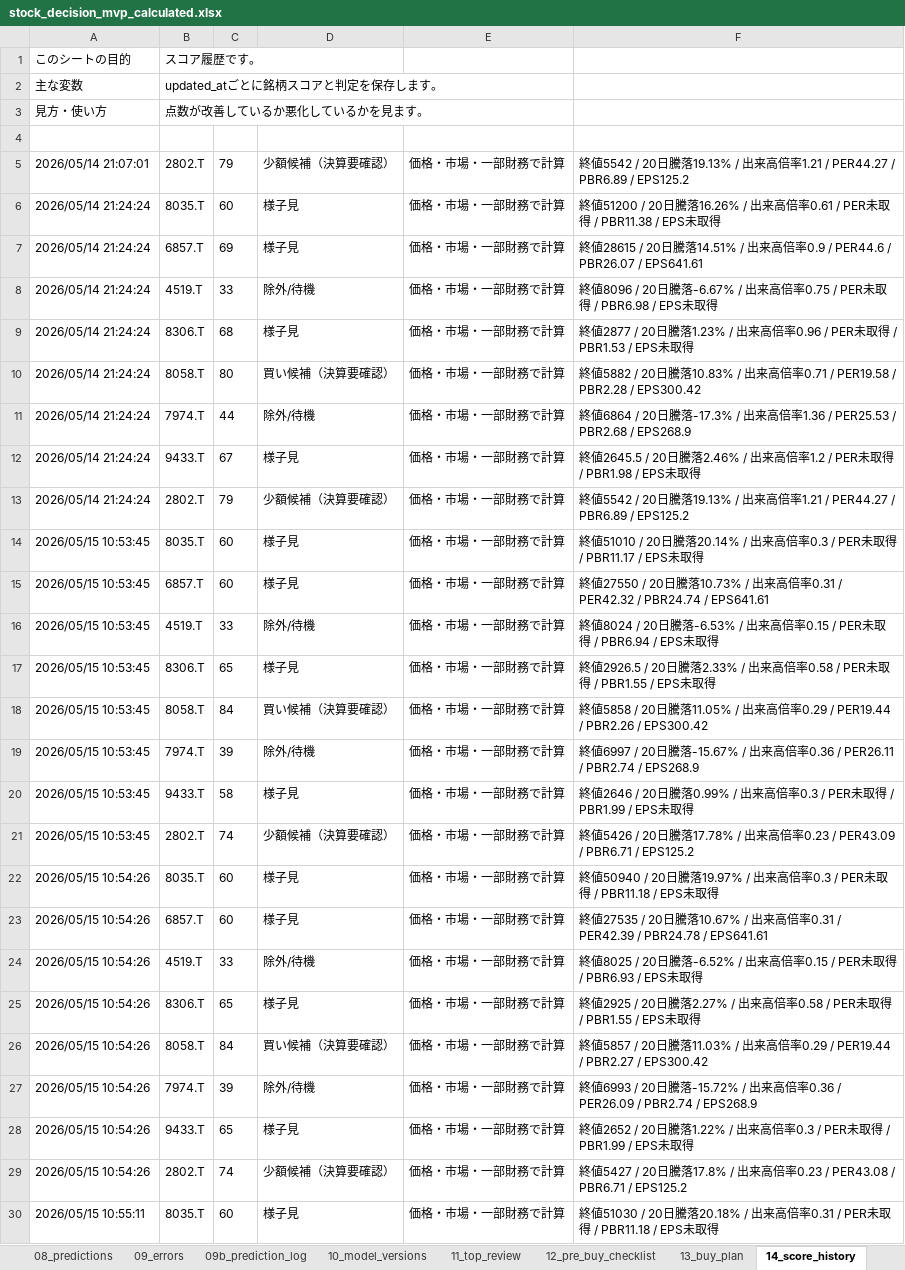
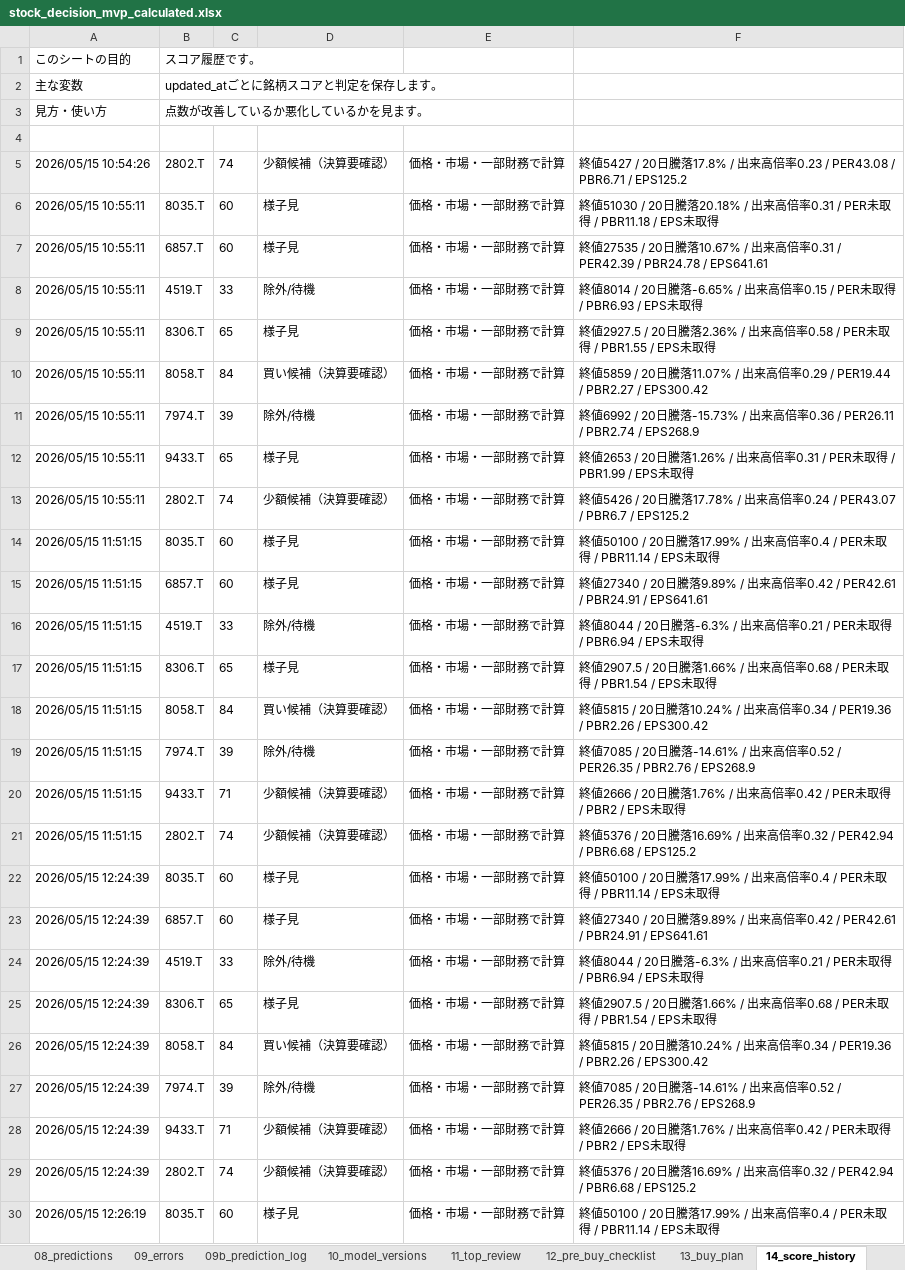
Before and after one commit to ob198-cpu/kabu, an Excel workbook: stock_decision_mvp_calculated.xlsx, sheet 14_score_history, drawn as a sheet; only a part is shown; the shorter side is filled out with more unchanged rows; values as stored, in another font and other column widths than the file's, no borders; removed rows and columns are numbered as before the commit, all else as after; the diff covers the shown part only; the diff names each change by its address in the sheet, - before the commit and + after, or states it on an @@ line.

```diff
--- a/stock_decision_mvp_calculated.xlsx (sheet 14_score_history)
+++ b/stock_decision_mvp_calculated.xlsx (sheet 14_score_history)
-row 5: 2026/05/14 21:07:01 | 2802.T | 79 | 少額候補（決算要確認） | 価格・市場・一部財務で計算 | 終値5542 / 20日騰落19.13% / 出来高倍率1.21 / PER44.27 / PBR6.89 / EPS125.2
-row 6: 2026/05/14 21:24:24 | 8035.T | 60 | 様子見 | 価格・市場・一部財務で計算 | 終値51200 / 20日騰落16.26% / 出来高倍率0.61 / PER未取得 / PBR11.38 / EPS未取得
-row 7: 2026/05/14 21:24:24 | 6857.T | 69 | 様子見 | 価格・市場・一部財務で計算 | 終値28615 / 20日騰落14.51% / 出来高倍率0.9 / PER44.6 / PBR26.07 / EPS641.61
-row 8: 2026/05/14 21:24:24 | 4519.T | 33 | 除外/待機 | 価格・市場・一部財務で計算 | 終値8096 / 20日騰落-6.67% / 出来高倍率0.75 / PER未取得 / PBR6.98 / EPS未取得
-row 9: 2026/05/14 21:24:24 | 8306.T | 68 | 様子見 | 価格・市場・一部財務で計算 | 終値2877 / 20日騰落1.23% / 出来高倍率0.96 / PER未取得 / PBR1.53 / EPS未取得
-row 10: 2026/05/14 21:24:24 | 8058.T | 80 | 買い候補（決算要確認） | 価格・市場・一部財務で計算 | 終値5882 / 20日騰落10.83% / 出来高倍率0.71 / PER19.58 / PBR2.28 / EPS300.42
-row 11: 2026/05/14 21:24:24 | 7974.T | 44 | 除外/待機 | 価格・市場・一部財務で計算 | 終値6864 / 20日騰落-17.3% / 出来高倍率1.36 / PER25.53 / PBR2.68 / EPS268.9
-row 12: 2026/05/14 21:24:24 | 9433.T | 67 | 様子見 | 価格・市場・一部財務で計算 | 終値2645.5 / 20日騰落2.46% / 出来高倍率1.2 / PER未取得 / PBR1.98 / EPS未取得
-row 13: 2026/05/14 21:24:24 | 2802.T | 79 | 少額候補（決算要確認） | 価格・市場・一部財務で計算 | 終値5542 / 20日騰落19.13% / 出来高倍率1.21 / PER44.27 / PBR6.89 / EPS125.2
-row 14: 2026/05/15 10:53:45 | 8035.T | 60 | 様子見 | 価格・市場・一部財務で計算 | 終値51010 / 20日騰落20.14% / 出来高倍率0.3 / PER未取得 / PBR11.17 / EPS未取得
-row 15: 2026/05/15 10:53:45 | 6857.T | 60 | 様子見 | 価格・市場・一部財務で計算 | 終値27550 / 20日騰落10.73% / 出来高倍率0.31 / PER42.32 / PBR24.74 / EPS641.61
-row 16: 2026/05/15 10:53:45 | 4519.T | 33 | 除外/待機 | 価格・市場・一部財務で計算 | 終値8024 / 20日騰落-6.53% / 出来高倍率0.15 / PER未取得 / PBR6.94 / EPS未取得
-row 17: 2026/05/15 10:53:45 | 8306.T | 65 | 様子見 | 価格・市場・一部財務で計算 | 終値2926.5 / 20日騰落2.33% / 出来高倍率0.58 / PER未取得 / PBR1.55 / EPS未取得
-row 18: 2026/05/15 10:53:45 | 8058.T | 84 | 買い候補（決算要確認） | 価格・市場・一部財務で計算 | 終値5858 / 20日騰落11.05% / 出来高倍率0.29 / PER19.44 / PBR2.26 / EPS300.42
-row 19: 2026/05/15 10:53:45 | 7974.T | 39 | 除外/待機 | 価格・市場・一部財務で計算 | 終値6997 / 20日騰落-15.67% / 出来高倍率0.36 / PER26.11 / PBR2.74 / EPS268.9
-row 20: 2026/05/15 10:53:45 | 9433.T | 58 | 様子見 | 価格・市場・一部財務で計算 | 終値2646 / 20日騰落0.99% / 出来高倍率0.3 / PER未取得 / PBR1.99 / EPS未取得
-row 21: 2026/05/15 10:53:45 | 2802.T | 74 | 少額候補（決算要確認） | 価格・市場・一部財務で計算 | 終値5426 / 20日騰落17.78% / 出来高倍率0.23 / PER43.09 / PBR6.71 / EPS125.2
-row 22: 2026/05/15 10:54:26 | 8035.T | 60 | 様子見 | 価格・市場・一部財務で計算 | 終値50940 / 20日騰落19.97% / 出来高倍率0.3 / PER未取得 / PBR11.18 / EPS未取得
-row 23: 2026/05/15 10:54:26 | 6857.T | 60 | 様子見 | 価格・市場・一部財務で計算 | 終値27535 / 20日騰落10.67% / 出来高倍率0.31 / PER42.39 / PBR24.78 / EPS641.61
-row 24: 2026/05/15 10:54:26 | 4519.T | 33 | 除外/待機 | 価格・市場・一部財務で計算 | 終値8025 / 20日騰落-6.52% / 出来高倍率0.15 / PER未取得 / PBR6.93 / EPS未取得
-row 25: 2026/05/15 10:54:26 | 8306.T | 65 | 様子見 | 価格・市場・一部財務で計算 | 終値2925 / 20日騰落2.27% / 出来高倍率0.58 / PER未取得 / PBR1.55 / EPS未取得
-row 26: 2026/05/15 10:54:26 | 8058.T | 84 | 買い候補（決算要確認） | 価格・市場・一部財務で計算 | 終値5857 / 20日騰落11.03% / 出来高倍率0.29 / PER19.44 / PBR2.27 / EPS300.42
-row 27: 2026/05/15 10:54:26 | 7974.T | 39 | 除外/待機 | 価格・市場・一部財務で計算 | 終値6993 / 20日騰落-15.72% / 出来高倍率0.36 / PER26.09 / PBR2.74 / EPS268.9
-row 28: 2026/05/15 10:54:26 | 9433.T | 65 | 様子見 | 価格・市場・一部財務で計算 | 終値2652 / 20日騰落1.22% / 出来高倍率0.3 / PER未取得 / PBR1.99 / EPS未取得
```
Also changed, not shown: 24 added rows elsewhere in this sheet, sheet 24_event_validation, sheet 09_errors, sheet 03_raw_macro_latest, sheet 02_raw_prices_latest, sheet 04_fundamentals, sheet 07_scores, 7 more sheets, 2 other files.
